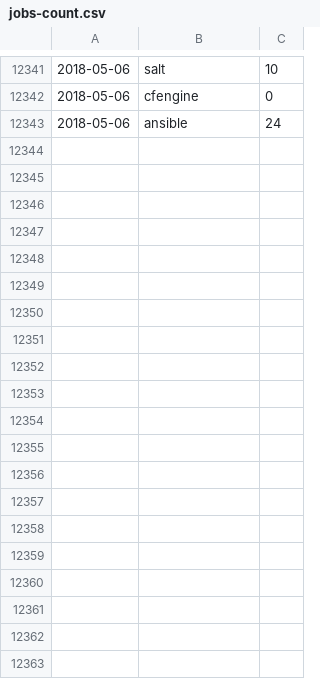
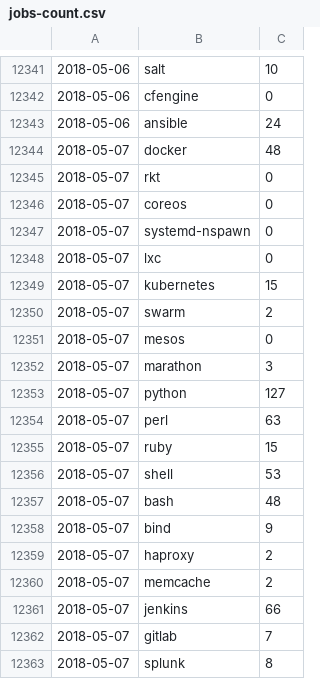
Before and after one commit to jreisinger/profesia-jobs, a CSV file: jobs-count.csv, drawn as a sheet; only a part is shown, gaps mark what is left out; the diff covers the shown part only; the diff names each change by its address in the sheet, - before the commit and + after, or states it on an @@ line.

Commit message:
updated data

```diff
--- a/jobs-count.csv
+++ b/jobs-count.csv
+row 12344: 2018-05-07 | docker | 48
+row 12345: 2018-05-07 | rkt | 0
+row 12346: 2018-05-07 | coreos | 0
+row 12347: 2018-05-07 | systemd-nspawn | 0
+row 12348: 2018-05-07 | lxc | 0
+row 12349: 2018-05-07 | kubernetes | 15
+row 12350: 2018-05-07 | swarm | 2
+row 12351: 2018-05-07 | mesos | 0
+row 12352: 2018-05-07 | marathon | 3
+row 12353: 2018-05-07 | python | 127
+row 12354: 2018-05-07 | perl | 63
+row 12355: 2018-05-07 | ruby | 15
+row 12356: 2018-05-07 | shell | 53
+row 12357: 2018-05-07 | bash | 48
+row 12358: 2018-05-07 | bind | 9
+row 12359: 2018-05-07 | haproxy | 2
+row 12360: 2018-05-07 | memcache | 2
+row 12361: 2018-05-07 | jenkins | 66
+row 12362: 2018-05-07 | gitlab | 7
+row 12363: 2018-05-07 | splunk | 8
```
Also changed, not shown: 46 added rows elsewhere in this file, jobs-count_for-github.csv, 13 other files.
